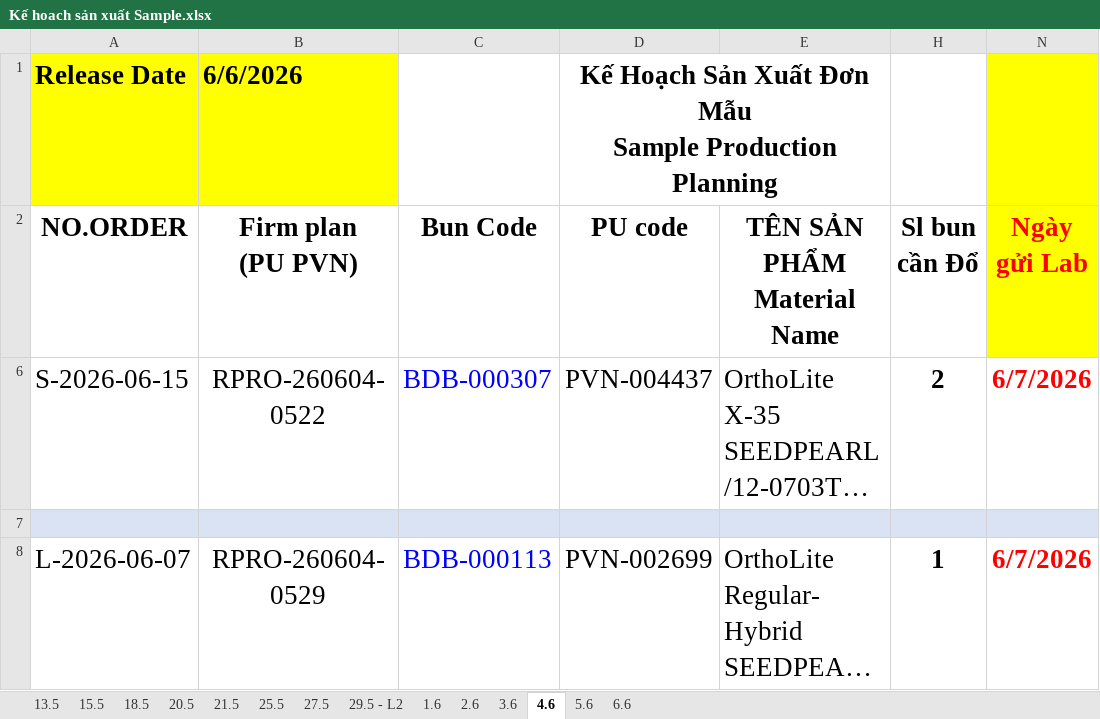
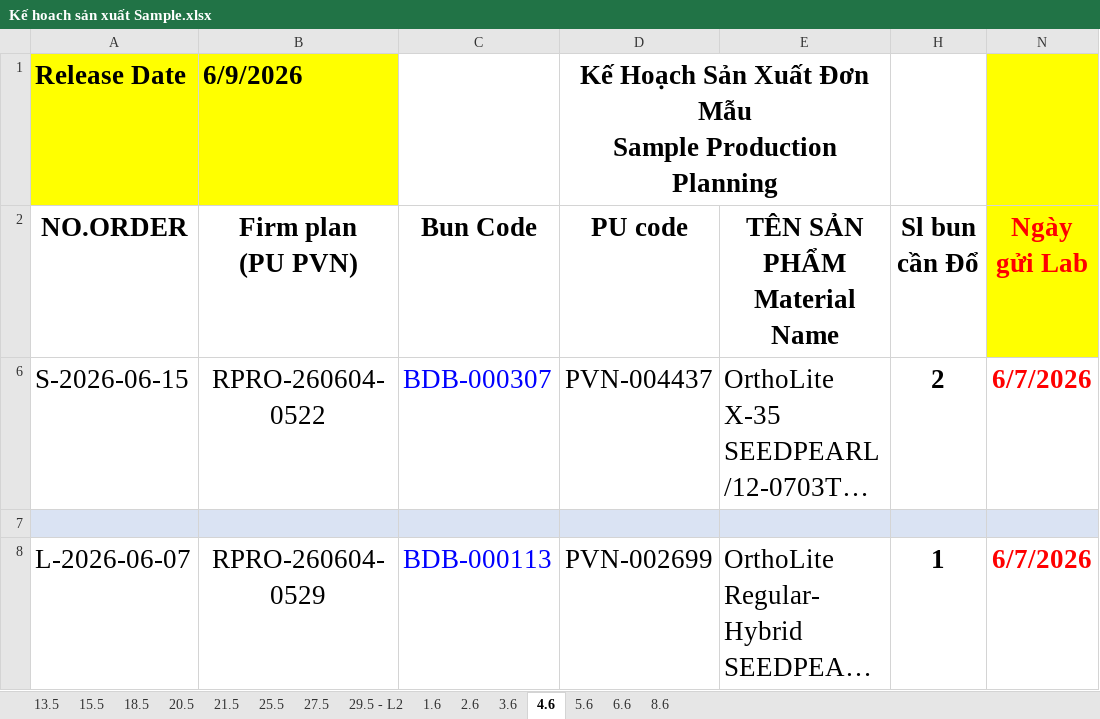
Before and after one commit to lam231095/DailyFoamingReport, an Excel workbook: Kế hoach sản xuất Sample.xlsx, sheet 4.6, drawn as a sheet; only a part is shown; long unchanged cells end in …; values as stored, in another font and other column widths than the file's, no borders; conditional formats not drawn; the diff names each change by its address in the sheet, - before the commit and + after, or states it on an @@ line.

Commit message:
data: cap nhat du lieu sample moi nhat sheet 8.6

```diff
--- a/Kế hoach sản xuất Sample.xlsx (sheet 4.6)
+++ b/Kế hoach sản xuất Sample.xlsx (sheet 4.6)
+sheet tab: 8.6
-B1 (Firm plan (PU PVN)): 6/6/2026
+B1 (Firm plan (PU PVN)): 6/9/2026
```
Also changed, not shown: sheet 21.5, sheet 18.5, sheet 20.5, sheet 15.5, sheet 25.5, sheet 6.6, 6 more sheets, DS Hiện tại bộ phận Foaming.xlsx, 1 other file.
